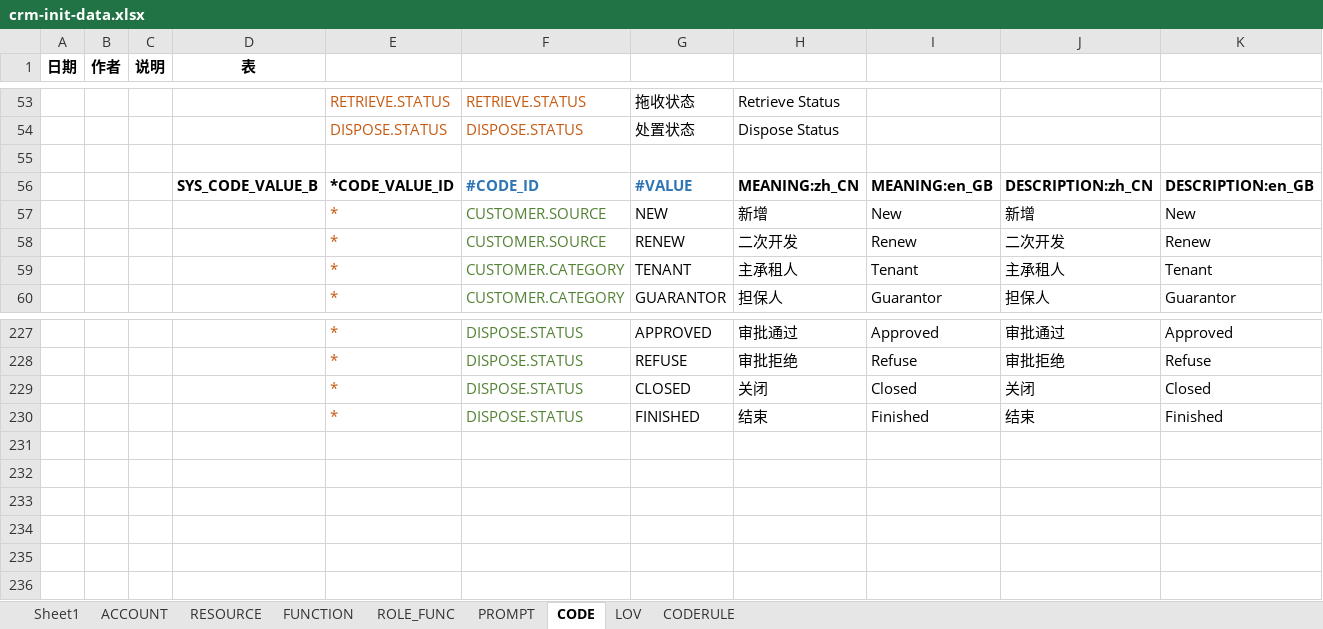
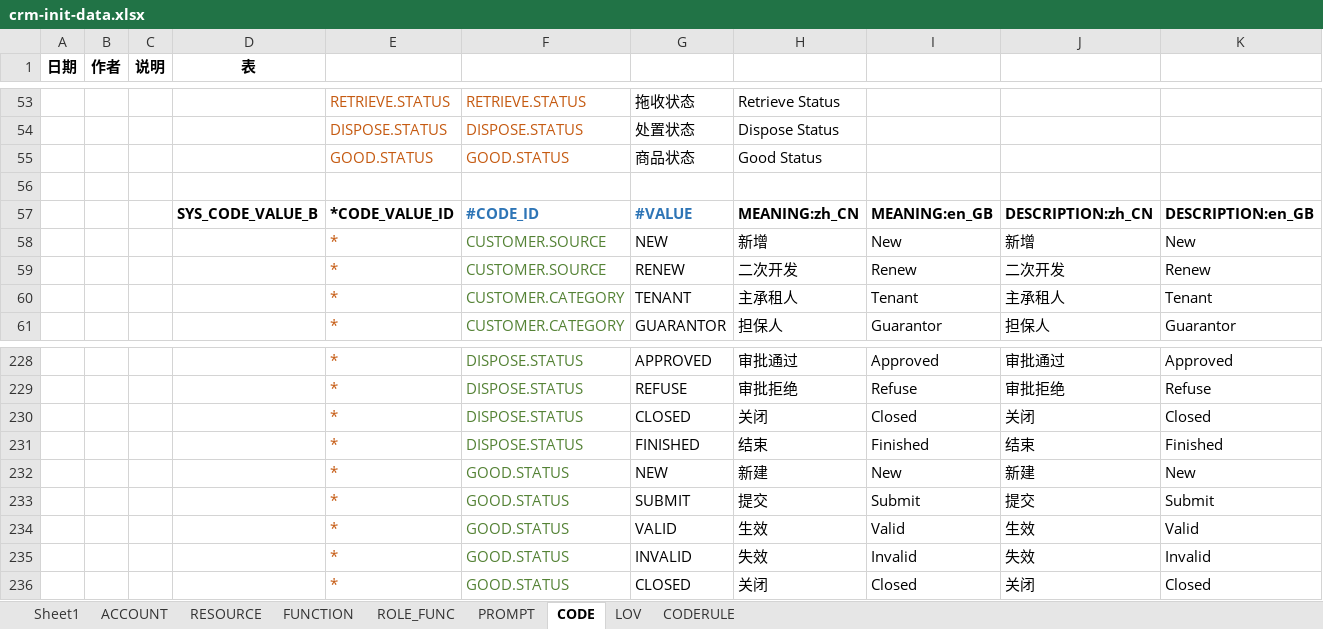
Before and after one commit to IvanStephenYuan/JRAP_Lease, an Excel workbook: jrap-crm-db/src/main/java/com/jingrui/jrap/db/data/crm-init-data.xlsx, sheet CODE, drawn as a sheet; only a part is shown, gaps mark what is left out; values as stored, in another font and other column widths than the file's, no borders; the diff names each change by its address in the sheet, - before the commit and + after, or states it on an @@ line.

```diff
--- a/jrap-crm-db/src/main/java/com/jingrui/jrap/db/data/crm-init-data.xlsx (sheet CODE)
+++ b/jrap-crm-db/src/main/java/com/jingrui/jrap/db/data/crm-init-data.xlsx (sheet CODE)
+row 55:  |  |  |  | GOOD.STATUS | GOOD.STATUS | 商品状态 | Good Status
+row 232:  |  |  |  | * | GOOD.STATUS | NEW | 新建 | New | 新建 | New
+row 233:  |  |  |  | * | GOOD.STATUS | SUBMIT | 提交 | Submit | 提交 | Submit
+row 234:  |  |  |  | * | GOOD.STATUS | VALID | 生效 | Valid | 生效 | Valid
+row 235:  |  |  |  | * | GOOD.STATUS | INVALID | 失效 | Invalid | 失效 | Invalid
+row 236:  |  |  |  | * | GOOD.STATUS | CLOSED | 关闭 | Closed | 关闭 | Closed
```
Also changed, not shown: 1 other file.
